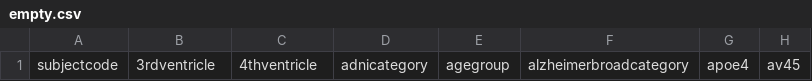
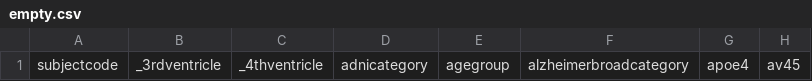
Before and after one commit to HBPMedical/mip-cde-data-db-setup, a CSV file: sql/empty.csv, drawn as a sheet; only a part is shown; the diff names each change by its address in the sheet, - before the commit and + after, or states it on an @@ line.

Commit message:
Rename 3rdventricle to _3rdventricle and 4thventricle to _4thventricle

```diff
--- a/sql/empty.csv
+++ b/sql/empty.csv
-B1: 3rdventricle
+B1: _3rdventricle
-C1: 4thventricle
+C1: _4thventricle
```
Also changed, not shown: 3 other files.
